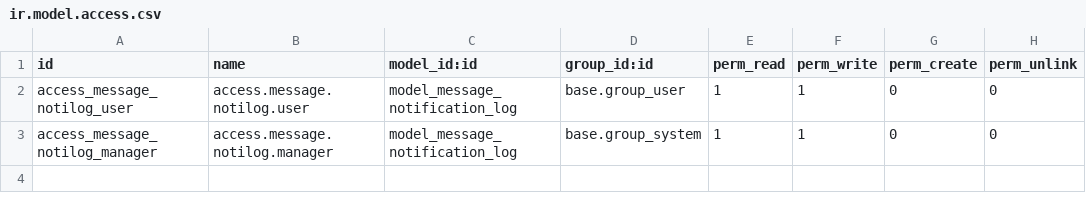
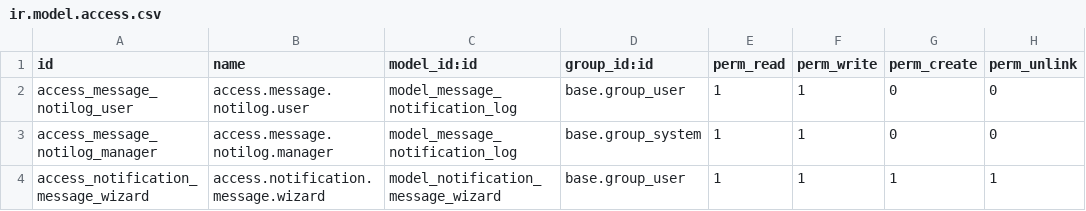
Before and after one commit to AungMoeWai1/odoo_ecommerce_api, a CSV file: firebase_sync_log/security/ir.model.access.csv, drawn as a sheet.

Commit message:
[ADD] website_sale_api: add promotion popup route & send manual notification to user.

```diff
--- a/firebase_sync_log/security/ir.model.access.csv
+++ b/firebase_sync_log/security/ir.model.access.csv
@@ -3 +3,2 @@ access_message_notilog_user,access.message.notilog.user,model_message_notificati
 access_message_notilog_manager,access.message.notilog.manager,model_message_notification_log,base.group_system,1,1,0,0
+access_notification_message_wizard,access.notification.message.wizard,model_notification_message_wizard,base.group_user,1,1,1,1
```
Also changed, not shown: 19 other files.
